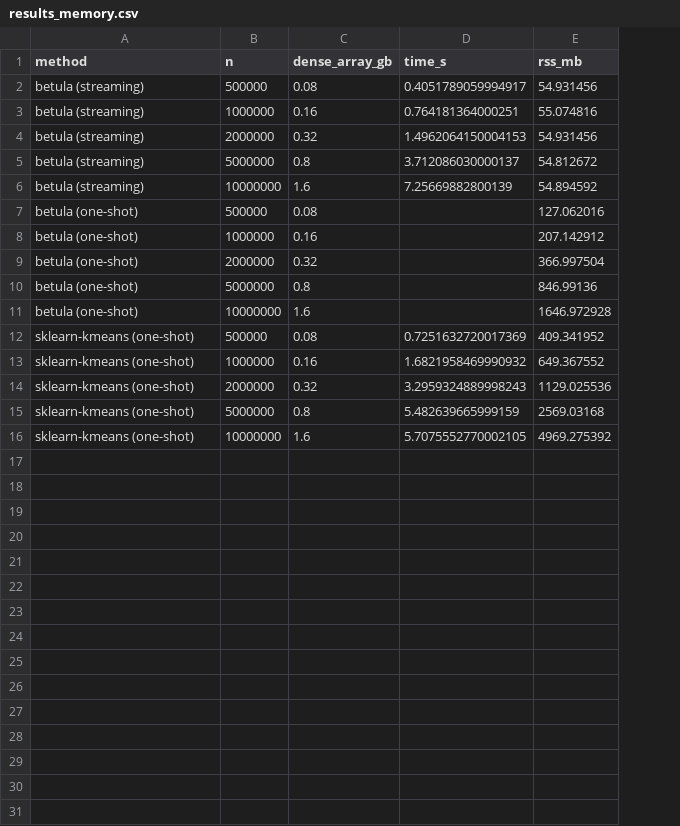
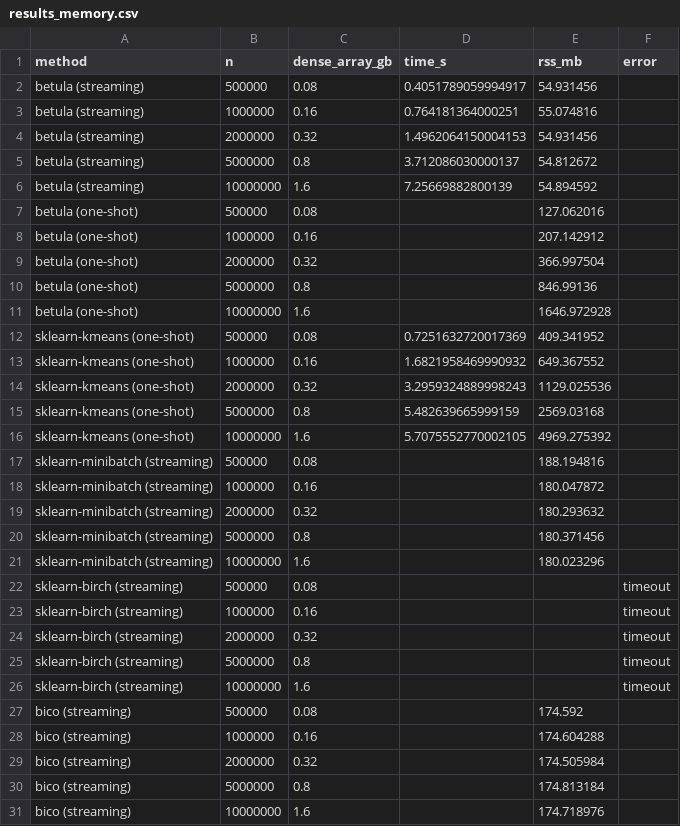
Before and after one commit to ilgrad/betula-cluster, a CSV file: bench/results_memory.csv, drawn as a sheet; the diff names each change by its address in the sheet, - before the commit and + after, or states it on an @@ line.

Commit message:
bench: the learners that stream run against betula's stream
The page said scikit-learn's partial_fit learners and BICO "were not
measured here". MiniBatchKMeans, Birch, BICO, BERTopic's online recipe
and River's DBSTREAM/DenStream now learn the news stream chunk by chunk
after reproducing their documented examples; all read below betula at
every checkpoint. The memory suite adds their chunked rows: flat for
MiniBatchKMeans and BICO, no finished size for Birch at its defaults.

```diff
--- a/bench/results_memory.csv
+++ b/bench/results_memory.csv
+column F (error), empty
+row 17: sklearn-minibatch (streaming) | 500000 | 0.08 |  | 188.194816
+row 18: sklearn-minibatch (streaming) | 1000000 | 0.16 |  | 180.047872
+row 19: sklearn-minibatch (streaming) | 2000000 | 0.32 |  | 180.293632
+row 20: sklearn-minibatch (streaming) | 5000000 | 0.8 |  | 180.371456
+row 21: sklearn-minibatch (streaming) | 10000000 | 1.6 |  | 180.023296
+row 22: sklearn-birch (streaming) | 500000 | 0.08 |  |  | timeout
+row 23: sklearn-birch (streaming) | 1000000 | 0.16 |  |  | timeout
+row 24: sklearn-birch (streaming) | 2000000 | 0.32 |  |  | timeout
+row 25: sklearn-birch (streaming) | 5000000 | 0.8 |  |  | timeout
+row 26: sklearn-birch (streaming) | 10000000 | 1.6 |  |  | timeout
+row 27: bico (streaming) | 500000 | 0.08 |  | 174.592
+row 28: bico (streaming) | 1000000 | 0.16 |  | 174.604288
+row 29: bico (streaming) | 2000000 | 0.32 |  | 174.505984
+row 30: bico (streaming) | 5000000 | 0.8 |  | 174.813184
+row 31: bico (streaming) | 10000000 | 1.6 |  | 174.718976
```
Also changed, not shown: 9 other files.
